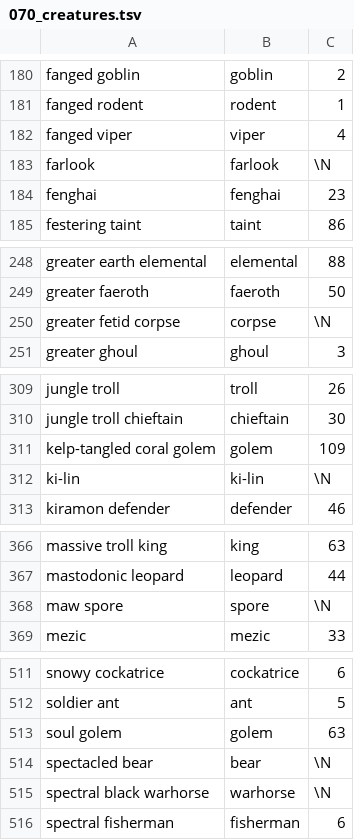
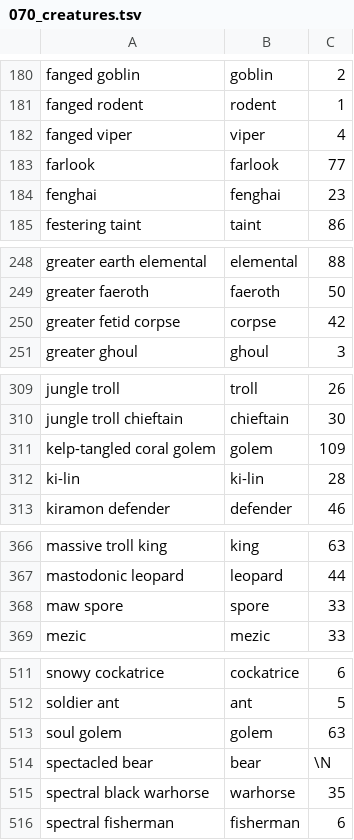
Before and after one commit to ondreian/gsiv-codex, a TSV file: data/vocabulary/070_creatures.tsv, drawn as a sheet; only a part is shown, gaps mark what is left out.

```diff
--- a/data/vocabulary/070_creatures.tsv
+++ b/data/vocabulary/070_creatures.tsv
@@ -182,3 +182,3 @@ fanged rodent	rodent	1
 fanged viper	viper	4
-farlook	farlook	\N
+farlook	farlook	77
 fenghai	fenghai	23
@@ -249,3 +249,3 @@ greater earth elemental	elemental	88
 greater faeroth	faeroth	50
-greater fetid corpse	corpse	\N
+greater fetid corpse	corpse	42
 greater ghoul	ghoul	3
@@ -311,3 +311,3 @@ jungle troll chieftain	chieftain	30
 kelp-tangled coral golem	golem	109
-ki-lin	ki-lin	\N
+ki-lin	ki-lin	28
 kiramon defender	defender	46
@@ -367,3 +367,3 @@ massive troll king	king	63
 mastodonic leopard	leopard	44
-maw spore	spore	\N
+maw spore	spore	33
 mezic	mezic	33
@@ -514,3 +514,3 @@ soul golem	golem	63
 spectacled bear	bear	\N
-spectral black warhorse	warhorse	\N
+spectral black warhorse	warhorse	35
 spectral fisherman	fisherman	6
```
Also changed, not shown: 5 other files.
